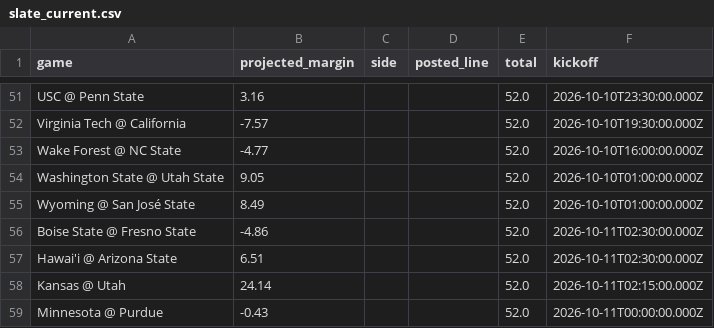
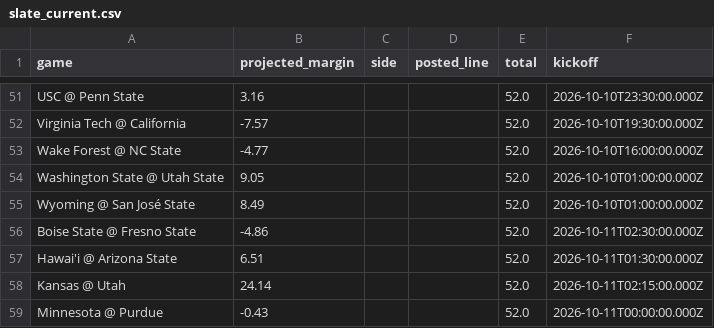
Before and after one commit to oaighew-ai/Routine-, a CSV file: data/slate_current.csv, drawn as a sheet; only a part is shown, gaps mark what is left out.

```diff
--- a/data/slate_current.csv
+++ b/data/slate_current.csv
@@ -56,3 +56,3 @@ Wyoming @ San José State,8.49,,,52.0,2026-10-10T01:00:00.000Z
 Boise State @ Fresno State,-4.86,,,52.0,2026-10-11T02:30:00.000Z
-Hawai'i @ Arizona State,6.51,,,52.0,2026-10-11T02:30:00.000Z
+Hawai'i @ Arizona State,6.51,,,52.0,2026-10-11T01:30:00.000Z
 Kansas @ Utah,24.14,,,52.0,2026-10-11T02:15:00.000Z
```
Also changed, not shown: 3 other files.
